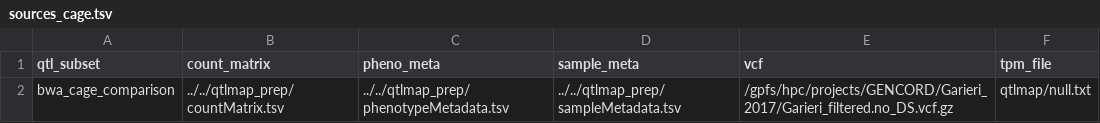
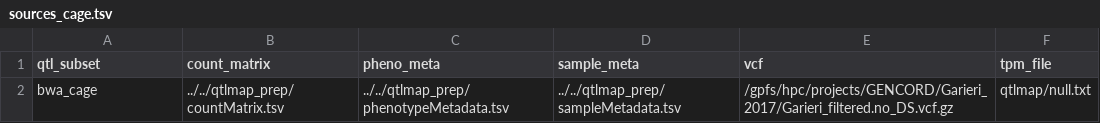
Before and after one commit to andreasvija/cage, a TSV file: pipeline/sources_cage.tsv, drawn as a sheet.

```diff
--- a/pipeline/sources_cage.tsv
+++ b/pipeline/sources_cage.tsv
@@ -1,2 +1,2 @@
 qtl_subset	count_matrix	pheno_meta	sample_meta	vcf	tpm_file
-bwa_cage_comparison	../../qtlmap_prep/countMatrix.tsv	../../qtlmap_prep/phenotypeMetadata.tsv	../../qtlmap_prep/sampleMetadata.tsv	/gpfs/hpc/projects/GENCORD/Garieri_2017/Garieri_filtered.no_DS.vcf.gz	qtlmap/null.txt
+bwa_cage	../../qtlmap_prep/countMatrix.tsv	../../qtlmap_prep/phenotypeMetadata.tsv	../../qtlmap_prep/sampleMetadata.tsv	/gpfs/hpc/projects/GENCORD/Garieri_2017/Garieri_filtered.no_DS.vcf.gz	qtlmap/null.txt
```
Also changed, not shown: pipeline/sources_annots.tsv, pipeline/sources_txrevise.tsv, 4 other files.
